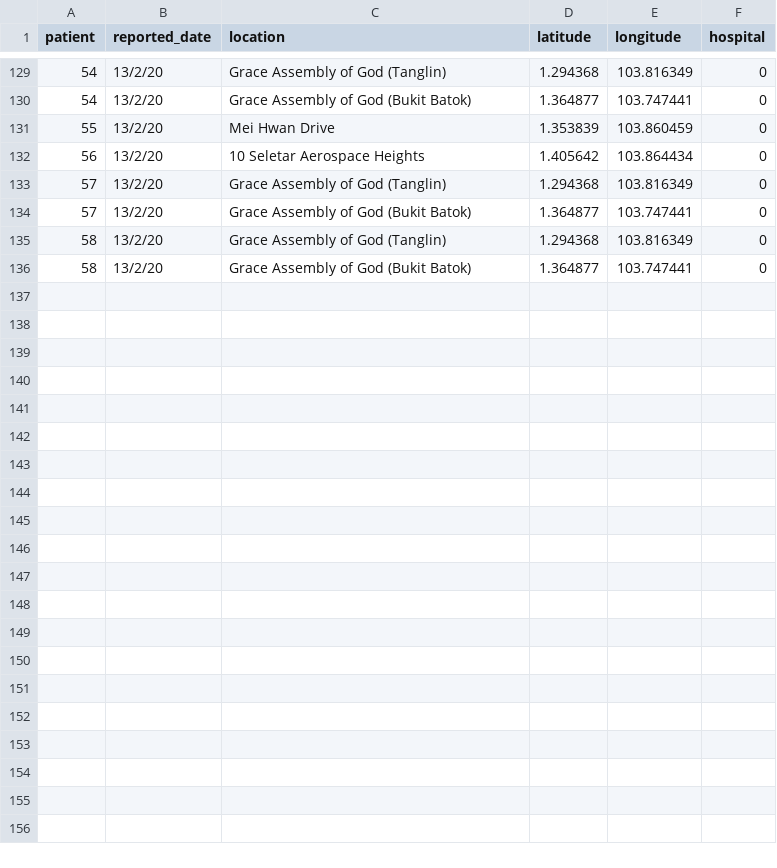
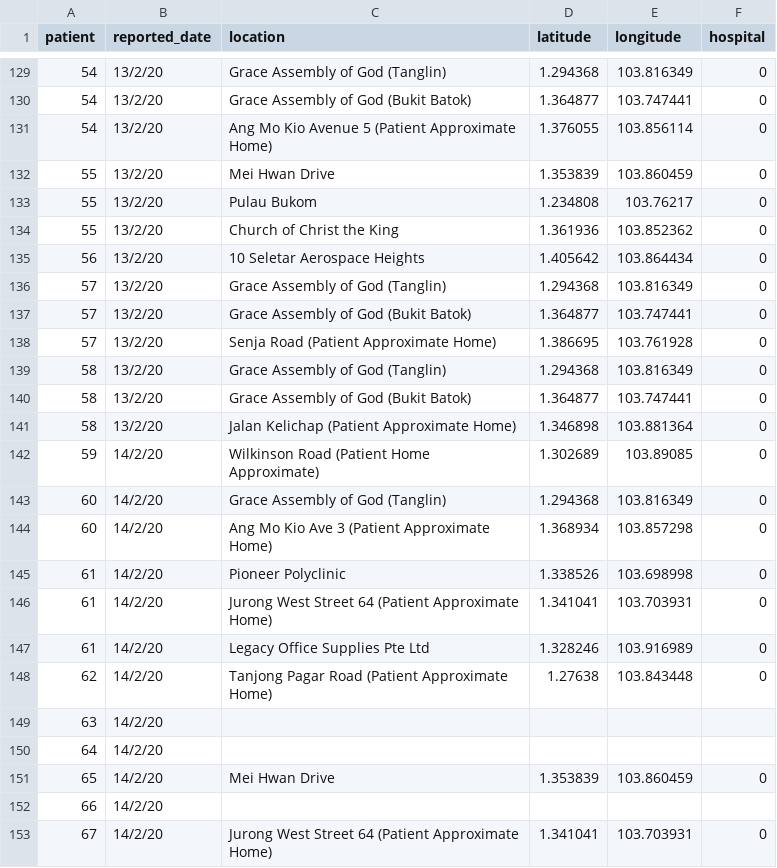
Before and after one commit to lppier/sgwuhan.live, a CSV file: data/wuhan_patient_trace.csv, drawn as a sheet; only a part is shown, gaps mark what is left out.

Commit message:
14 feb

```diff
--- a/data/wuhan_patient_trace.csv
+++ b/data/wuhan_patient_trace.csv
@@ -130,3 +130,6 @@ patient,reported_date,location,latitude,longitude,hospital
 54,13/2/20,Grace Assembly of God (Bukit Batok),1.364877,103.747441,0
+54,13/2/20,Ang Mo Kio Avenue 5 (Patient Approximate Home),1.376055,103.856114,0
 55,13/2/20,Mei Hwan Drive,1.353839,103.860459,0
+55,13/2/20,Pulau Bukom,1.234808,103.76217,0
+55,13/2/20,Church of Christ the King,1.361936,103.852362,0
 56,13/2/20,10 Seletar Aerospace Heights,1.405642,103.864434,0
@@ -134,3 +137,17 @@ patient,reported_date,location,latitude,longitude,hospital
 57,13/2/20,Grace Assembly of God (Bukit Batok),1.364877,103.747441,0
+57,13/2/20,Senja Road (Patient Approximate Home),1.386695,103.761928,0
 58,13/2/20,Grace Assembly of God (Tanglin),1.294368,103.816349,0
 58,13/2/20,Grace Assembly of God (Bukit Batok),1.364877,103.747441,0
+58,13/2/20,Jalan Kelichap (Patient Approximate Home),1.346898,103.881364,0
+59,14/2/20,Wilkinson Road (Patient Home Approximate),1.302689,103.89085,0
+60,14/2/20,Grace Assembly of God (Tanglin),1.294368,103.816349,0
+60,14/2/20,Ang Mo Kio Ave 3 (Patient Approximate Home),1.368934,103.857298,0
+61,14/2/20,Pioneer Polyclinic,1.338526,103.698998,0
+61,14/2/20, Jurong West Street 64 (Patient Approximate Home),1.341041,103.703931,0
+61,14/2/20,Legacy Office Supplies Pte Ltd,1.328246,103.916989,0
+62,14/2/20,Tanjong Pagar Road (Patient Approximate Home),1.27638,103.843448,0
+63,14/2/20,,,,
+64,14/2/20,,,,
+65,14/2/20,Mei Hwan Drive,1.353839,103.860459,0
+66,14/2/20,,,,
+67,14/2/20, Jurong West Street 64 (Patient Approximate Home),1.341041,103.703931,0
```
